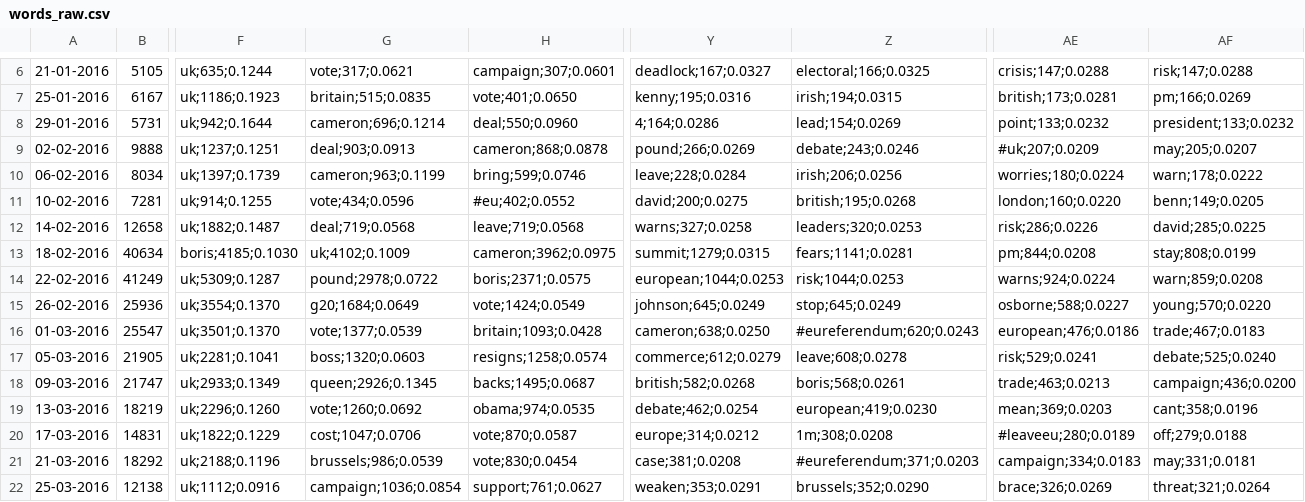
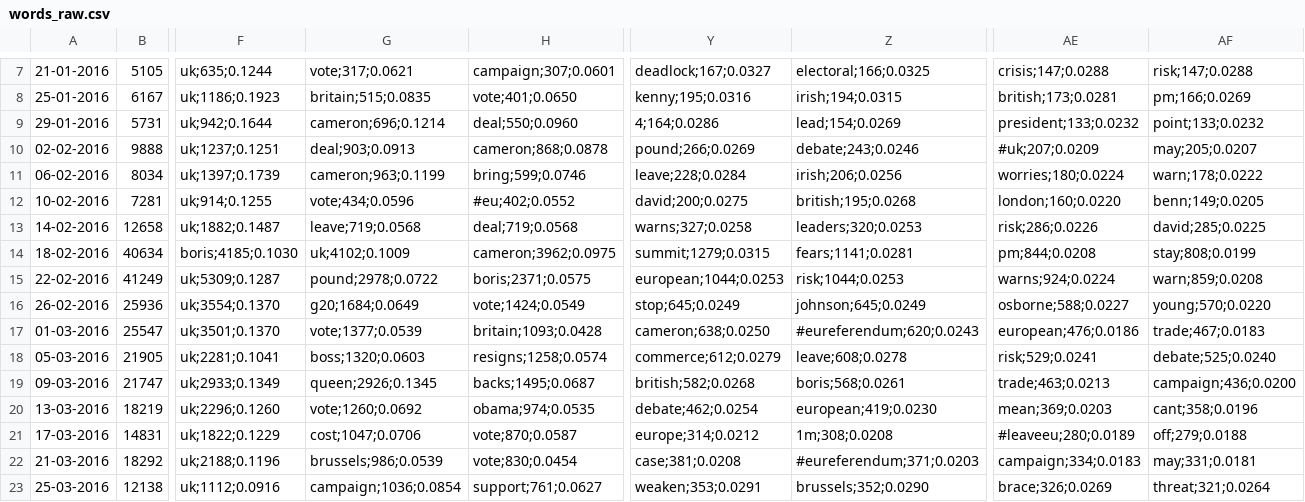
Before and after one commit to Merlotec/tsa, a CSV file: words_raw.csv, drawn as a sheet; only a part is shown, gaps mark what is left out; addresses are those after the commit; the diff covers the shown part only; the diff names each change by its address in the sheet, - before the commit and + after, or states it on an @@ line.

```diff
--- a/words_raw.csv
+++ b/words_raw.csv
-AE9: point;133;0.0232
+AE9: president;133;0.0232
-AF9: president;133;0.0232
+AF9: point;133;0.0232
-G13: deal;719;0.0568
+G13: leave;719;0.0568
-H13: leave;719;0.0568
+H13: deal;719;0.0568
-Y16: johnson;645;0.0249
+Y16: stop;645;0.0249
-Z16: stop;645;0.0249
+Z16: johnson;645;0.0249
```
Also changed, not shown: 1 added row and 105 edited cells elsewhere in this file, words.csv, 1 other file.
